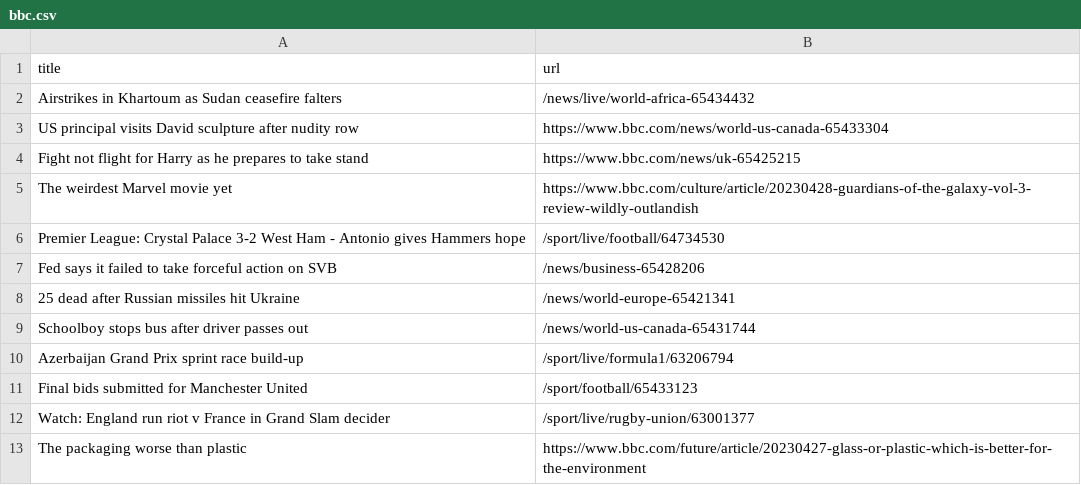
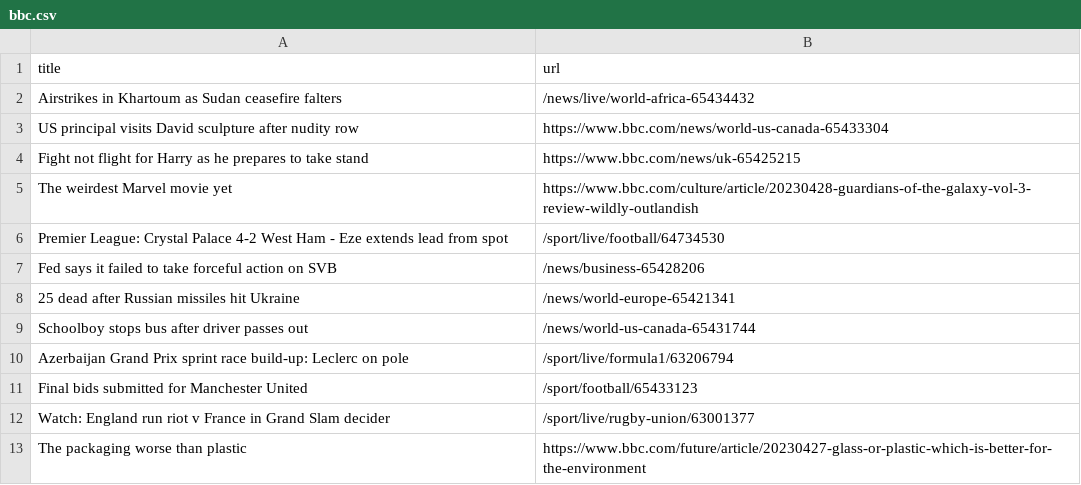
Before and after one commit to Danihisp/automatic-scraper-bbc-main, a CSV file: bbc.csv, drawn as a sheet; only a part is shown.

```diff
--- a/bbc.csv
+++ b/bbc.csv
@@ -5,3 +5,3 @@ Fight not flight for Harry as he prepares to take stand,https://www.bbc.com/news
 The weirdest Marvel movie yet,https://www.bbc.com/culture/article/20230428-guardians-of-the-galaxy-vol-3-review-wildly-outlandish
-Premier League: Crystal Palace 3-2 West Ham - Antonio gives Hammers hope,/sport/live/football/64734530
+Premier League: Crystal Palace 4-2 West Ham - Eze extends lead from spot,/sport/live/football/64734530
 Fed says it failed to take forceful action on SVB,/news/business-65428206
@@ -9,3 +9,3 @@ Fed says it failed to take forceful action on SVB,/news/business-65428206
 Schoolboy stops bus after driver passes out,/news/world-us-canada-65431744
-Azerbaijan Grand Prix sprint race build-up,/sport/live/formula1/63206794
+Azerbaijan Grand Prix sprint race build-up: Leclerc on pole,/sport/live/formula1/63206794
 Final bids submitted for Manchester United,/sport/football/65433123
```
